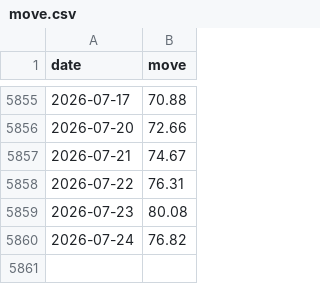
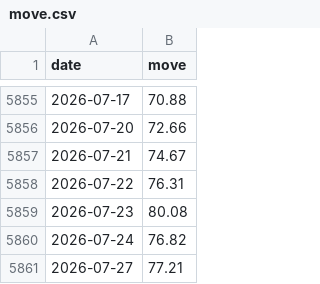
Before and after one commit to jonatw/finlab-txd, a CSV file: data/raw/move.csv, drawn as a sheet; only a part is shown, gaps mark what is left out.

```diff
--- a/data/raw/move.csv
+++ b/data/raw/move.csv
@@ -5860 +5860,2 @@ date,move
 2026-07-24,76.82
+2026-07-27,77.21
```
Also changed, not shown: 3 other files.
